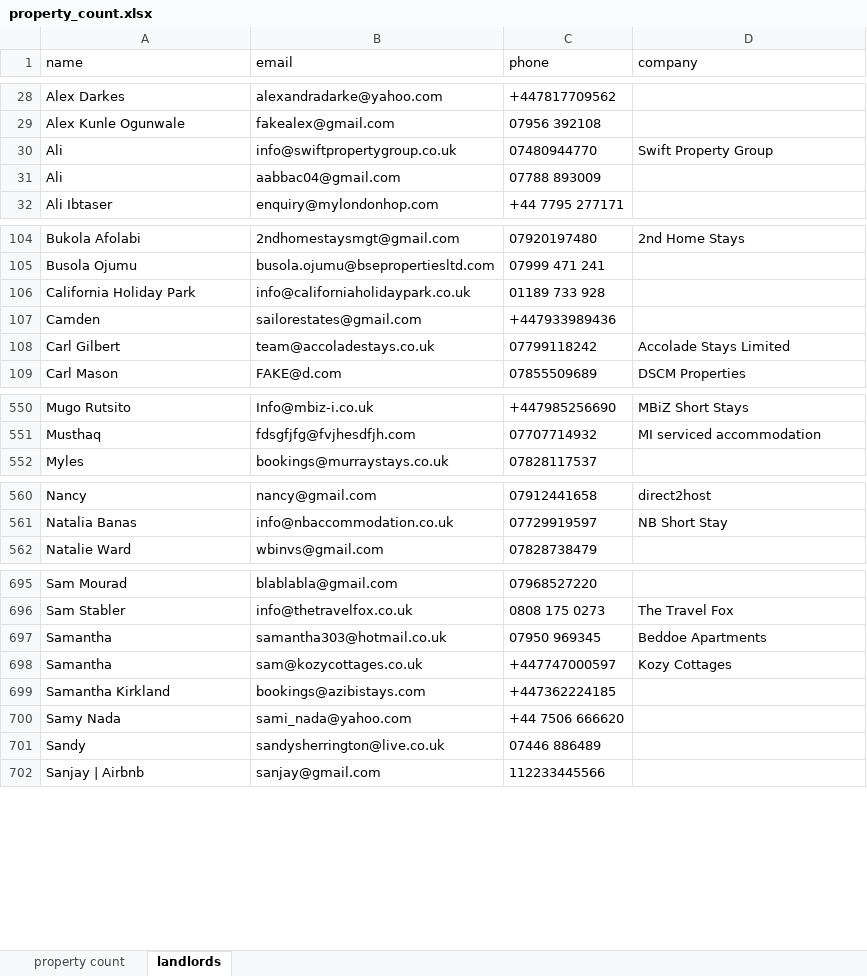
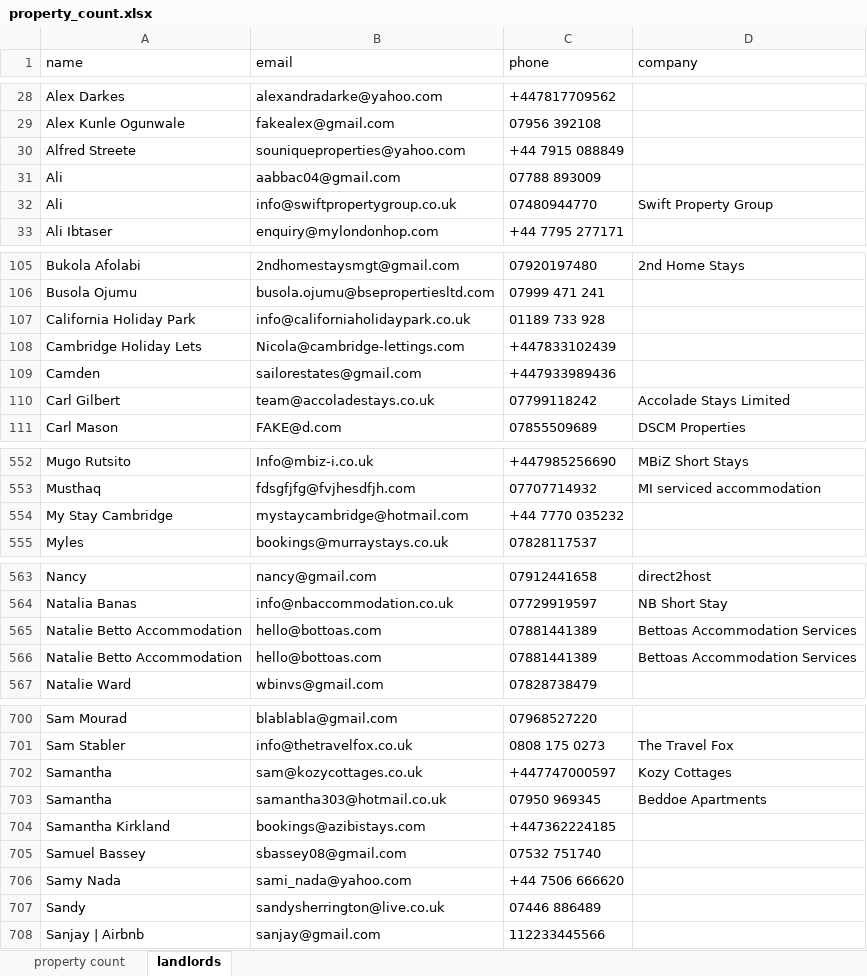
Before and after one commit to DestinedCodeXYZ/node_quickstart, an Excel workbook: scripts/Excel Files/property_count.xlsx, sheet landlords, drawn as a sheet; only a part is shown, gaps mark what is left out; values as stored, in another font and other column widths than the file's, no borders; the diff covers the shown part only; the diff names each change by its address in the sheet, - before the commit and + after, or states it on an @@ line.

```diff
--- a/scripts/Excel Files/property_count.xlsx (sheet landlords)
+++ b/scripts/Excel Files/property_count.xlsx (sheet landlords)
+row 30: Alfred Streete | souniqueproperties@yahoo.com | +44 7915 088849
+row 108: Cambridge Holiday Lets | Nicola@cambridge-lettings.com | +447833102439
+row 554: My Stay Cambridge | mystaycambridge@hotmail.com | +44 7770 035232
+row 565: Natalie Betto Accommodation | hello@bottoas.com | 07881441389 | Bettoas Accommodation Services
+row 566: Natalie Betto Accommodation | hello@bottoas.com | 07881441389 | Bettoas Accommodation Services
@@ row 698 moved to row 702: Samantha @@
+row 705: Samuel Bassey | sbassey08@gmail.com | 07532 751740
```
Also changed, not shown: 1 added row, 13 moved rows and 2 edited cells elsewhere in this sheet, 7 other files.
